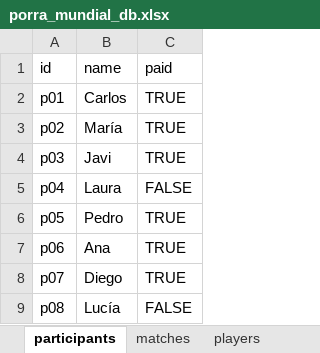
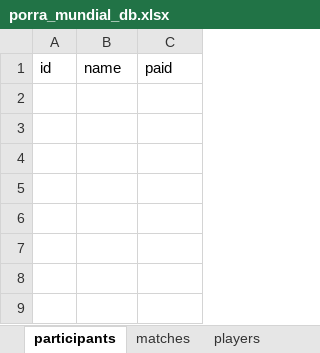
Before and after one commit to FabioBuron/porra-mundial-2026, an Excel workbook: porra_mundial_db.xlsx, sheet participants, drawn as a sheet; values as stored, in another font and other column widths than the file's, no borders; the diff names each change by its address in the sheet, - before the commit and + after, or states it on an @@ line.

Commit message:
feat(db): clean participants tab in excel database template

```diff
--- a/porra_mundial_db.xlsx (sheet participants)
+++ b/porra_mundial_db.xlsx (sheet participants)
-row 2: p01 | Carlos | TRUE
-row 3: p02 | María | TRUE
-row 4: p03 | Javi | TRUE
-row 5: p04 | Laura | FALSE
-row 6: p05 | Pedro | TRUE
-row 7: p06 | Ana | TRUE
-row 8: p07 | Diego | TRUE
-row 9: p08 | Lucía | FALSE
```
Also changed, not shown: 1 other file.
